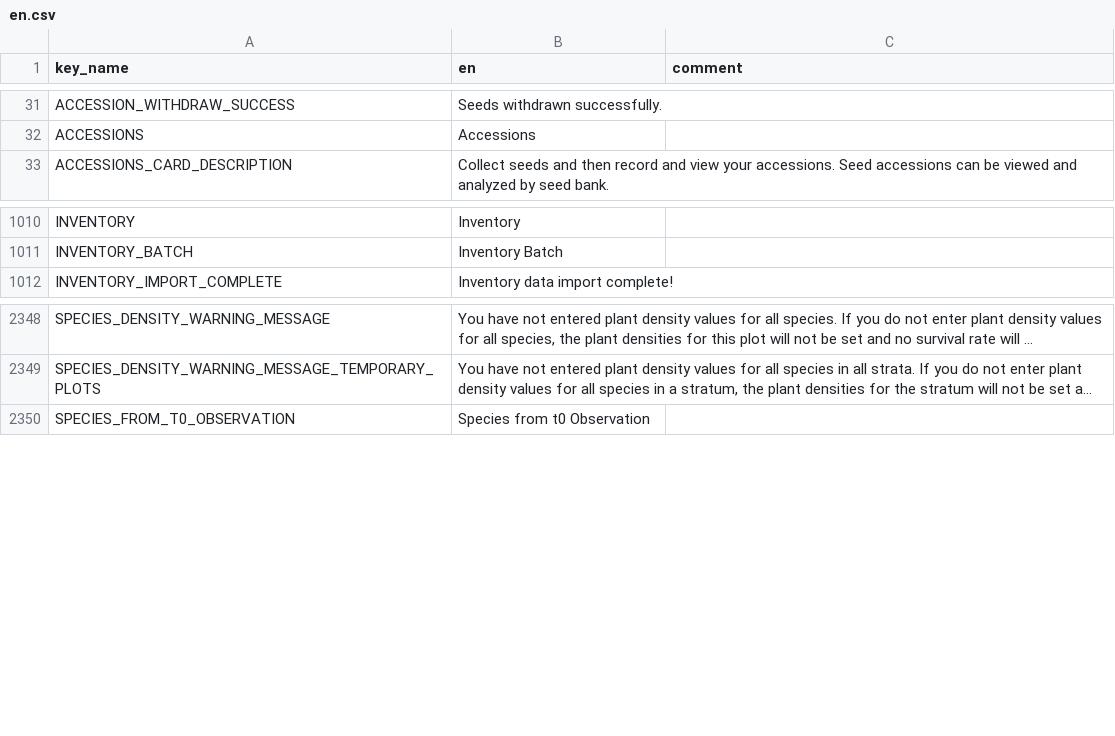
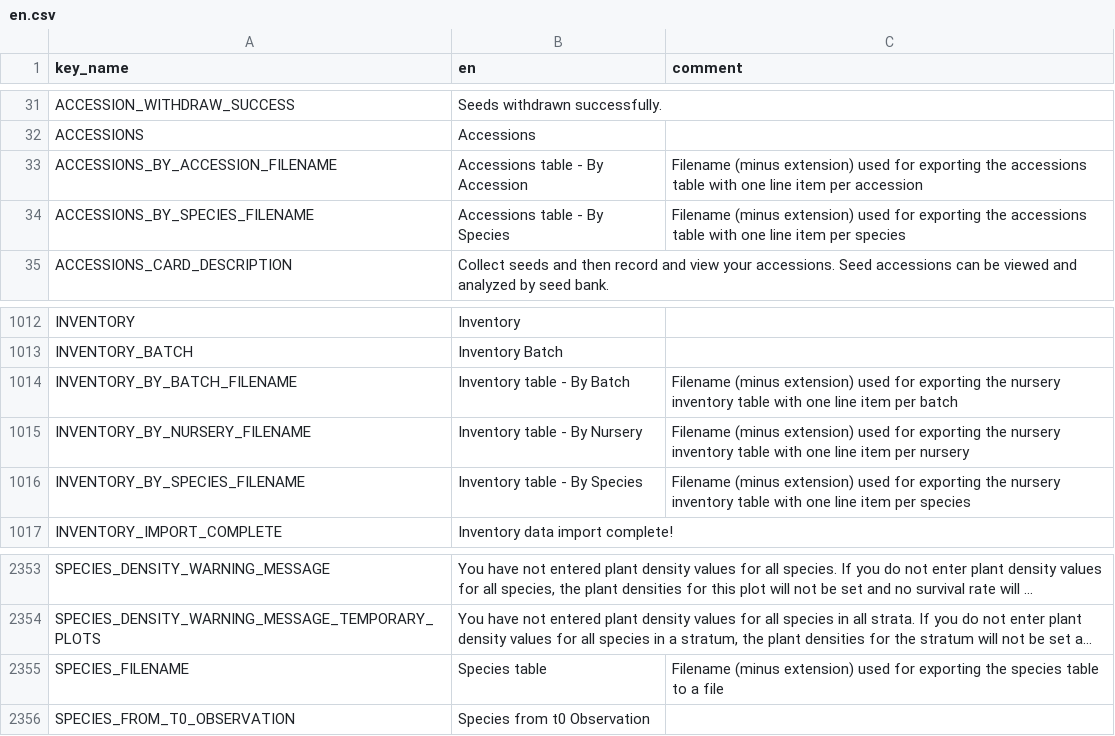
Before and after one commit to terraware/terraware-web, a CSV file: src/strings/csv/en.csv, drawn as a sheet; only a part is shown, gaps mark what is left out; long unchanged cells end in …; the diff names each change by its address in the sheet, - before the commit and + after, or states it on an @@ line.

Commit message:
SW-9244 Localize table export filenames
Use localized filenames for CSV exports of the species,
accessions, and nursery inventory tables, rather than
hardwired English filenames.

```diff
--- a/src/strings/csv/en.csv
+++ b/src/strings/csv/en.csv
+row 33: ACCESSIONS_BY_ACCESSION_FILENAME | Accessions table - By Accession | Filename (minus extension) used for exporting the accessions table with one line item per accession
+row 34: ACCESSIONS_BY_SPECIES_FILENAME | Accessions table - By Species | Filename (minus extension) used for exporting the accessions table with one line item per species
+row 1014: INVENTORY_BY_BATCH_FILENAME | Inventory table - By Batch | Filename (minus extension) used for exporting the nursery inventory table with one line item per batch
+row 1015: INVENTORY_BY_NURSERY_FILENAME | Inventory table - By Nursery | Filename (minus extension) used for exporting the nursery inventory table with one line item per nursery
+row 1016: INVENTORY_BY_SPECIES_FILENAME | Inventory table - By Species | Filename (minus extension) used for exporting the nursery inventory table with one line item per species
+row 2355: SPECIES_FILENAME | Species table | Filename (minus extension) used for exporting the species table to a file
```
Also changed, not shown: src/strings/csv/es.csv, src/strings/csv/fr.csv, 5 other files.
